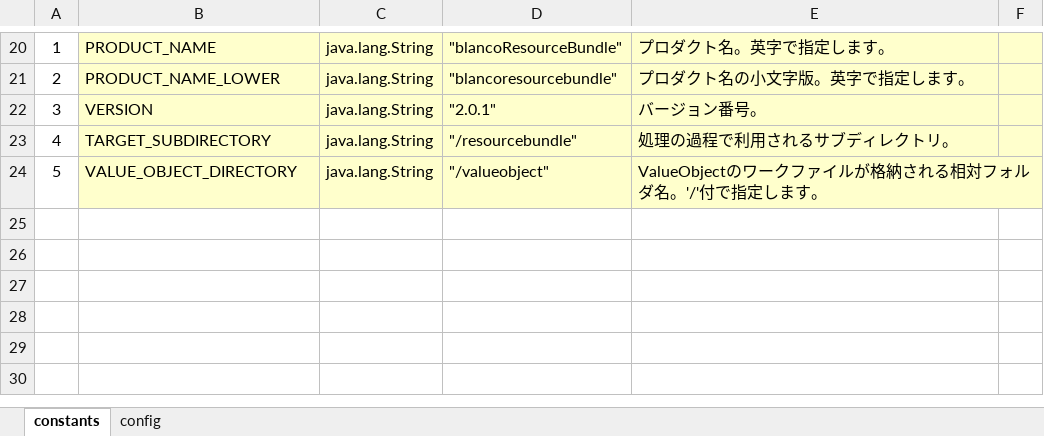
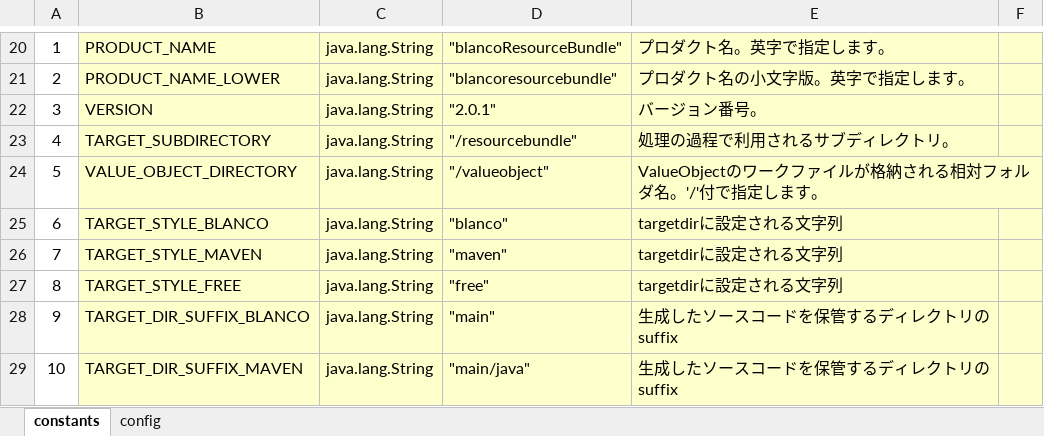
Before and after one commit to uedaueo/blancoResourceBundle, an Excel workbook: meta/program/BlancoResourceBundleConstants.xlsx, sheet constants, drawn as a sheet; only a part is shown, gaps mark what is left out; values as stored, in another font and other column widths than the file's, no borders; the diff names each change by its address in the sheet, - before the commit and + after, or states it on an @@ line.

Commit message:
2.0.3: Enable maven style target and lineSeparator specfying.

```diff
--- a/meta/program/BlancoResourceBundleConstants.xlsx (sheet constants)
+++ b/meta/program/BlancoResourceBundleConstants.xlsx (sheet constants)
+row 25: 6 | TARGET_STYLE_BLANCO | java.lang.String | "blanco" | targetdirに設定される文字列
+row 26: 7 | TARGET_STYLE_MAVEN | java.lang.String | "maven" | targetdirに設定される文字列
+row 27: 8 | TARGET_STYLE_FREE | java.lang.String | "free" | targetdirに設定される文字列
+row 28: 9 | TARGET_DIR_SUFFIX_BLANCO | java.lang.String | "main" | 生成したソースコードを保管するディレクトリのsuffix
+row 29: 10 | TARGET_DIR_SUFFIX_MAVEN | java.lang.String | "main/java" | 生成したソースコードを保管するディレクトリのsuffix
```
Also changed, not shown: formulas that keep their value, meta/program/BlancoResourceBundleTask.xlsx, 25 other files.
